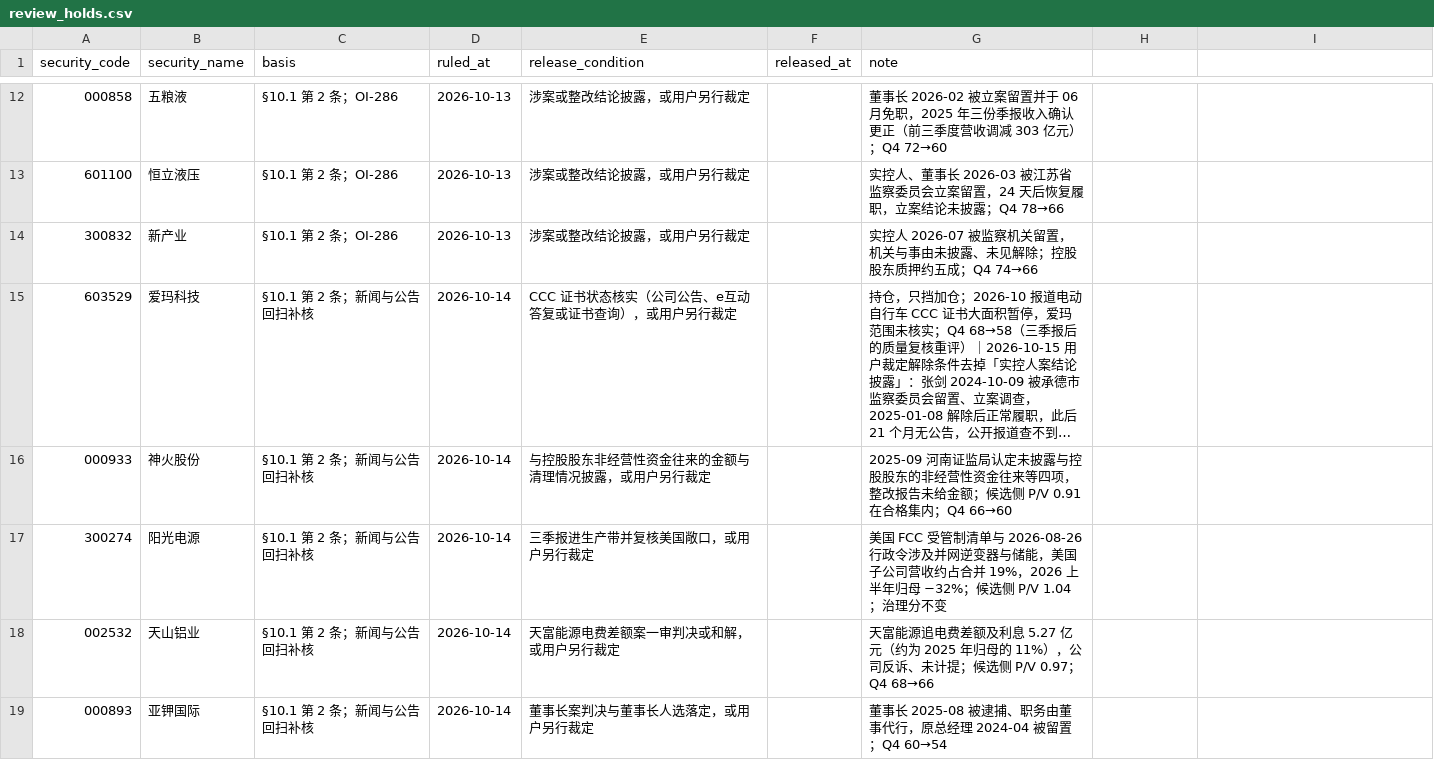
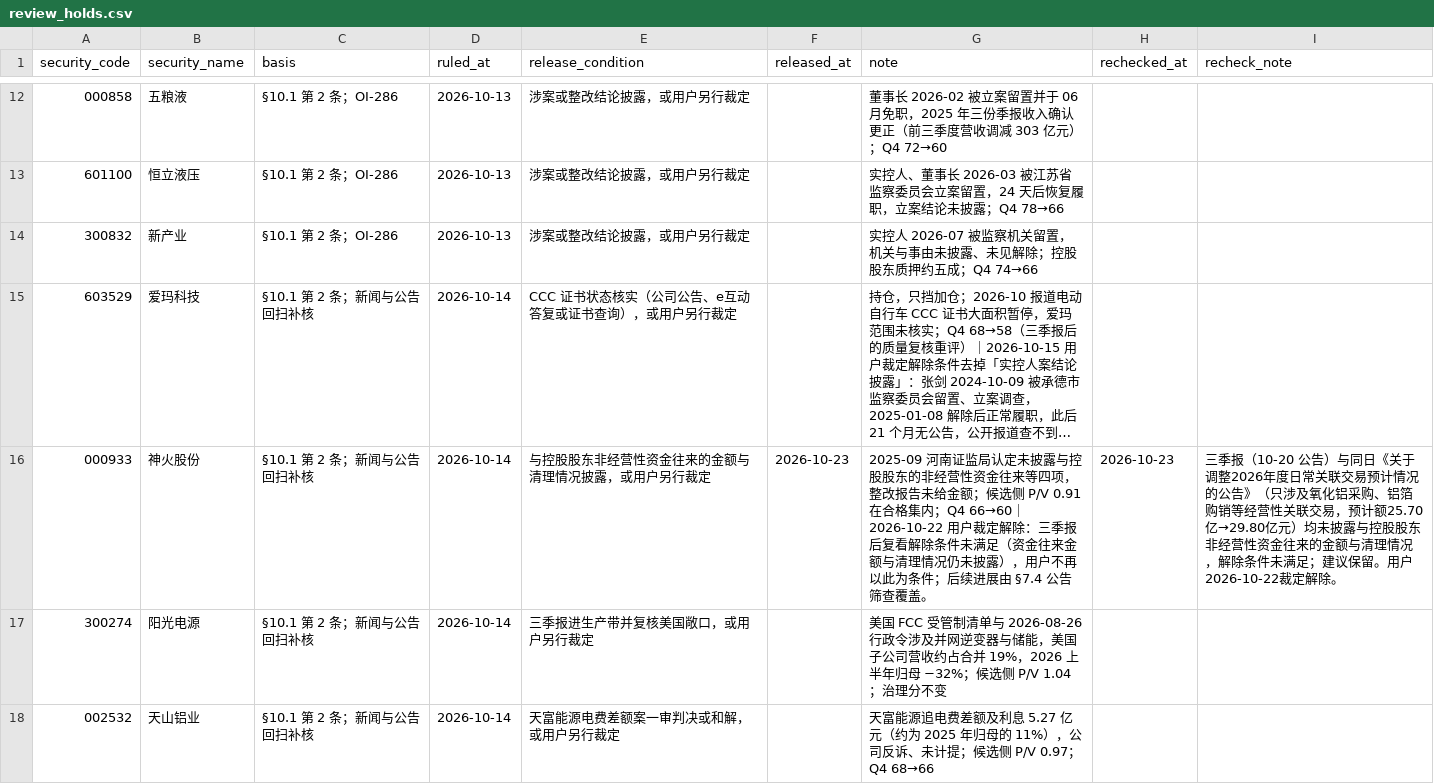
Before and after one commit to wylflc/raykey, a CSV file: data/reference/review_holds.csv, drawn as a sheet; only a part is shown, gaps mark what is left out; the shorter side is filled out with more unchanged rows; long unchanged cells end in …; the diff names each change by its address in the sheet, - before the commit and + after, or states it on an @@ line.

```diff
--- a/data/reference/review_holds.csv
+++ b/data/reference/review_holds.csv
-H1: (empty)
+H1: rechecked_at
-I1: (empty)
+I1: recheck_note
-F16 (released_at): (empty)
+F16 (released_at): 2026-10-23
-G16 (note): …内；Q4 66→60
+G16 (note): …内；Q4 66→60｜2026-10-22 用户裁定解除：三季报后复看解除条件未满足（资金往来金额与清理情况仍未披露），用户不再以此为条件；后续进展由 §7.4 公告筛查覆盖。
-H16 (rechecked_at): (empty)
+H16 (rechecked_at): 2026-10-23
-I16 (recheck_note): (empty)
+I16 (recheck_note): 三季报（10-20 公告）与同日《关于调整2026年度日常关联交易预计情况的公告》（只涉及氧化铝采购、铝箔购销等经营性关联交易，预计额25.70亿→29.80亿元）均未披露与控股股东非经营性资金往来的金额与清理情况，解除条件未满足；建议保留。用户2026-10-22裁定解除。
```
Also changed, not shown: 1 other file.
